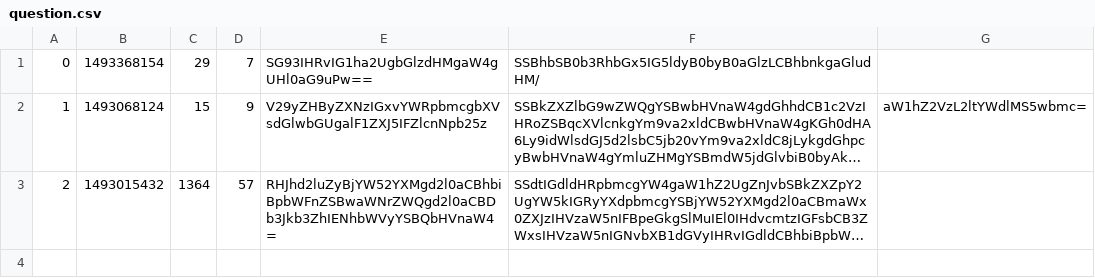
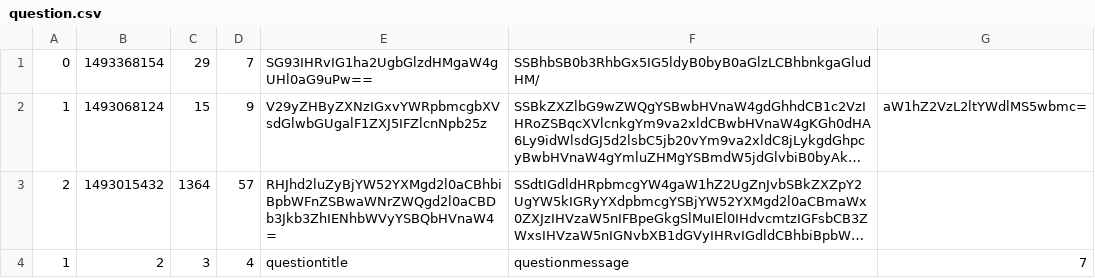
Before and after one commit to CodecoolBP20172/askmate-team-relentless, a CSV file: question.csv, drawn as a sheet; long unchanged cells end in …; the diff names each change by its address in the sheet, - before the commit and + after, or states it on an @@ line.

Commit message:
some changes in server plus new question

```diff
--- a/question.csv
+++ b/question.csv
+row 4: 1 | 2 | 3 | 4 | questiontitle | questionmessage | 7
```
Also changed, not shown: 4 other files.
